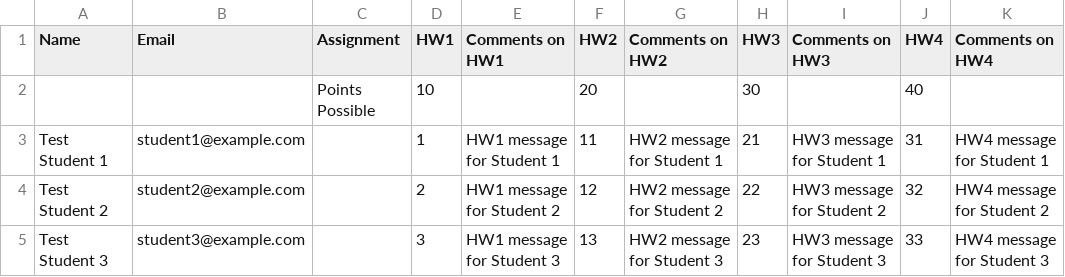
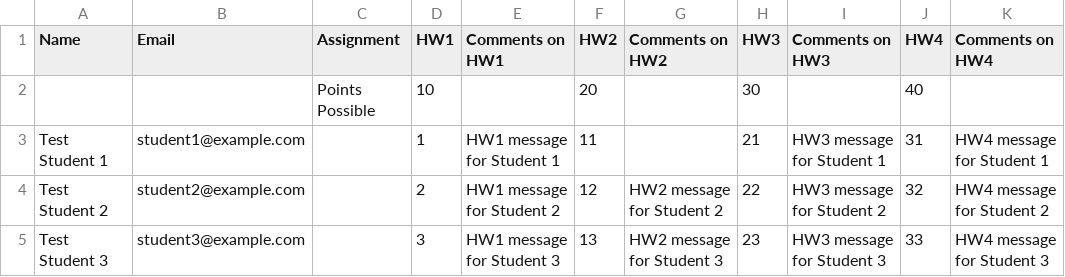
Before and after one commit to jasongraham/hw_harbinger, a CSV file: testbook.csv, drawn as a sheet.

Commit message:
Add capacity for common message file

```diff
--- a/testbook.csv
+++ b/testbook.csv
@@ -2,3 +2,3 @@
 ,,"Points Possible",10,,20,,30,,40
-"Test Student 1","student1@example.com",,1,"HW1 message for Student 1",11,"HW2 message for Student 1",21,"HW3 message for Student 1",31,"HW4 message for Student 1"
+"Test Student 1","student1@example.com",,1,"HW1 message for Student 1",11,,21,"HW3 message for Student 1",31,"HW4 message for Student 1"
 "Test Student 2","student2@example.com",,2,"HW1 message for Student 2",12,"HW2 message for Student 2",22,"HW3 message for Student 2",32,"HW4 message for Student 2"
```
Also changed, not shown: 2 other files.
